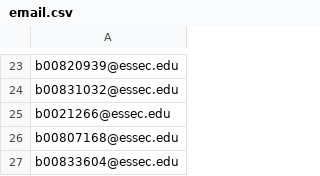
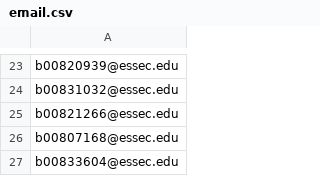
Before and after one commit to ludovicstvys/SummerIntern, a CSV file: email.csv, drawn as a sheet; only a part is shown, gaps mark what is left out.

Commit message:
Update email.csv

```diff
--- a/email.csv
+++ b/email.csv
@@ -24,3 +24,3 @@ b00820939@essec.edu,
 b00831032@essec.edu,
-b0021266@essec.edu,
+b00821266@essec.edu,
 b00807168@essec.edu,
```
